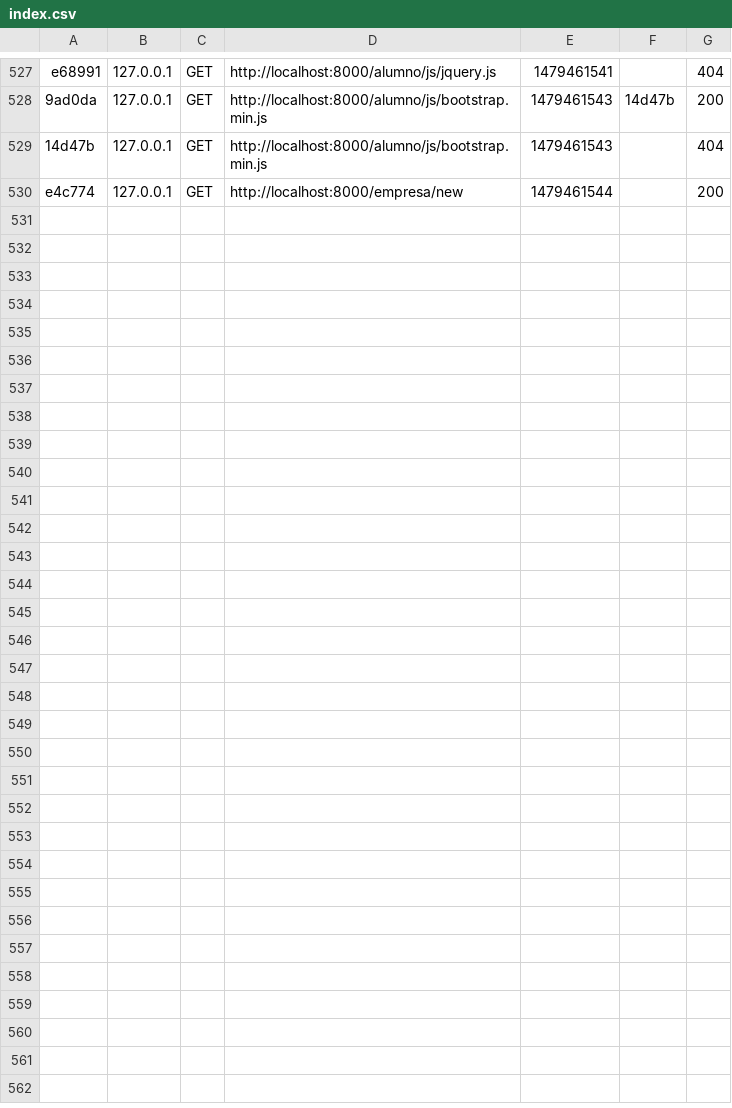
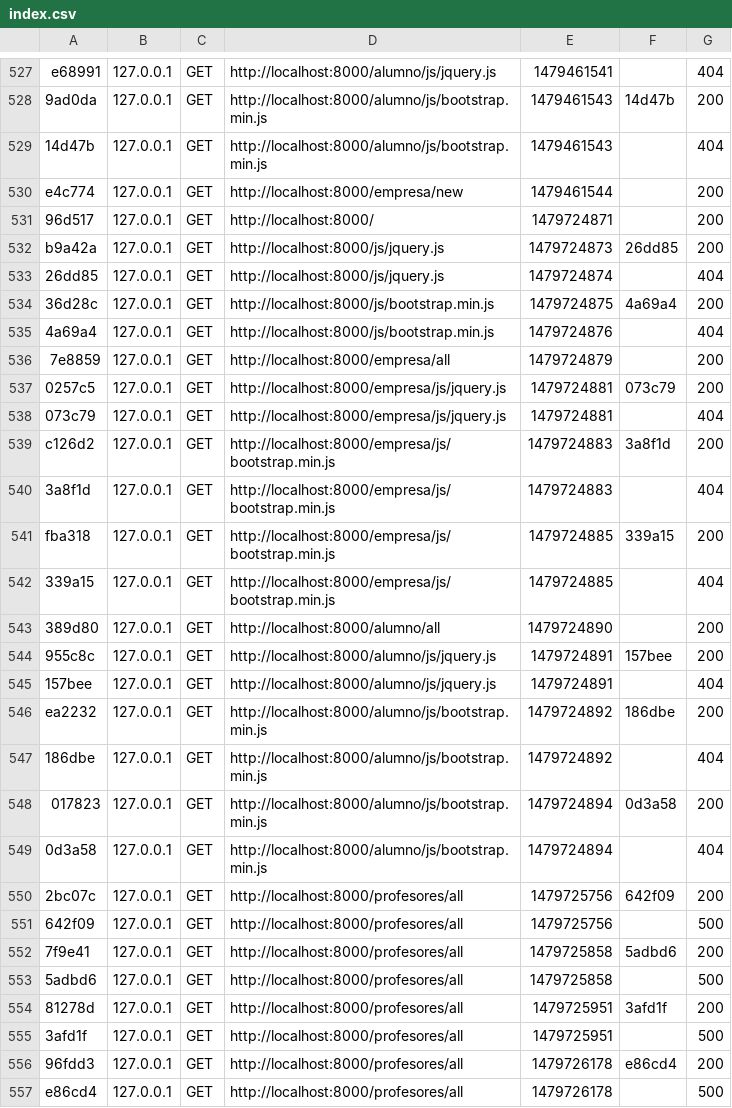
Before and after one commit to pacogomezarnal/ArturoFerrandoDAW, a CSV file: var/cache/dev/profiler/index.csv, drawn as a sheet; only a part is shown, gaps mark what is left out; the diff names each change by its address in the sheet, - before the commit and + after, or states it on an @@ line.

```diff
--- a/var/cache/dev/profiler/index.csv
+++ b/var/cache/dev/profiler/index.csv
+row 531: 96d517 | 127.0.0.1 | GET | http://localhost:8000/ | 1479724871 |  | 200
+row 532: b9a42a | 127.0.0.1 | GET | http://localhost:8000/js/jquery.js | 1479724873 | 26dd85 | 200
+row 533: 26dd85 | 127.0.0.1 | GET | http://localhost:8000/js/jquery.js | 1479724874 |  | 404
+row 534: 36d28c | 127.0.0.1 | GET | http://localhost:8000/js/bootstrap.min.js | 1479724875 | 4a69a4 | 200
+row 535: 4a69a4 | 127.0.0.1 | GET | http://localhost:8000/js/bootstrap.min.js | 1479724876 |  | 404
+row 536: 7e8859 | 127.0.0.1 | GET | http://localhost:8000/empresa/all | 1479724879 |  | 200
+row 537: 0257c5 | 127.0.0.1 | GET | http://localhost:8000/empresa/js/jquery.js | 1479724881 | 073c79 | 200
+row 538: 073c79 | 127.0.0.1 | GET | http://localhost:8000/empresa/js/jquery.js | 1479724881 |  | 404
+row 539: c126d2 | 127.0.0.1 | GET | http://localhost:8000/empresa/js/bootstrap.min.js | 1479724883 | 3a8f1d | 200
+row 540: 3a8f1d | 127.0.0.1 | GET | http://localhost:8000/empresa/js/bootstrap.min.js | 1479724883 |  | 404
+row 541: fba318 | 127.0.0.1 | GET | http://localhost:8000/empresa/js/bootstrap.min.js | 1479724885 | 339a15 | 200
+row 542: 339a15 | 127.0.0.1 | GET | http://localhost:8000/empresa/js/bootstrap.min.js | 1479724885 |  | 404
+row 543: 389d80 | 127.0.0.1 | GET | http://localhost:8000/alumno/all | 1479724890 |  | 200
+row 544: 955c8c | 127.0.0.1 | GET | http://localhost:8000/alumno/js/jquery.js | 1479724891 | 157bee | 200
+row 545: 157bee | 127.0.0.1 | GET | http://localhost:8000/alumno/js/jquery.js | 1479724891 |  | 404
+row 546: ea2232 | 127.0.0.1 | GET | http://localhost:8000/alumno/js/bootstrap.min.js | 1479724892 | 186dbe | 200
+row 547: 186dbe | 127.0.0.1 | GET | http://localhost:8000/alumno/js/bootstrap.min.js | 1479724892 |  | 404
+row 548: 017823 | 127.0.0.1 | GET | http://localhost:8000/alumno/js/bootstrap.min.js | 1479724894 | 0d3a58 | 200
+row 549: 0d3a58 | 127.0.0.1 | GET | http://localhost:8000/alumno/js/bootstrap.min.js | 1479724894 |  | 404
+row 550: 2bc07c | 127.0.0.1 | GET | http://localhost:8000/profesores/all | 1479725756 | 642f09 | 200
+row 551: 642f09 | 127.0.0.1 | GET | http://localhost:8000/profesores/all | 1479725756 |  | 500
+row 552: 7f9e41 | 127.0.0.1 | GET | http://localhost:8000/profesores/all | 1479725858 | 5adbd6 | 200
+row 553: 5adbd6 | 127.0.0.1 | GET | http://localhost:8000/profesores/all | 1479725858 |  | 500
+row 554: 81278d | 127.0.0.1 | GET | http://localhost:8000/profesores/all | 1479725951 | 3afd1f | 200
+row 555: 3afd1f | 127.0.0.1 | GET | http://localhost:8000/profesores/all | 1479725951 |  | 500
+row 556: 96fdd3 | 127.0.0.1 | GET | http://localhost:8000/profesores/all | 1479726178 | e86cd4 | 200
+row 557: e86cd4 | 127.0.0.1 | GET | http://localhost:8000/profesores/all | 1479726178 |  | 500
```
Also changed, not shown: 8 other files.
